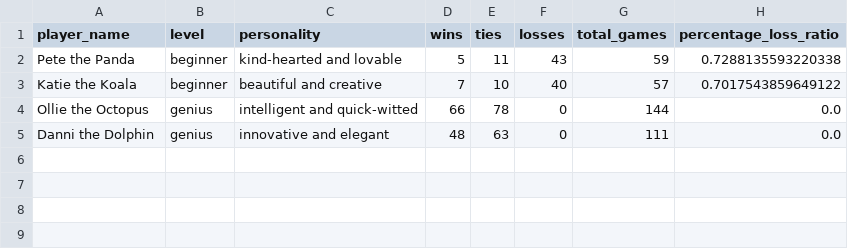
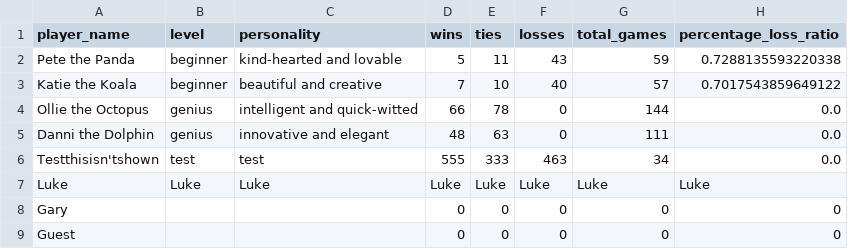
Before and after one commit to dayleclarke/tic-tac-toe-terminal-app, a CSV file: src/player_scores.csv, drawn as a sheet; the diff names each change by its address in the sheet, - before the commit and + after, or states it on an @@ line.

Commit message:
Added feature to add new user's to scoreboard

```diff
--- a/src/player_scores.csv
+++ b/src/player_scores.csv
+row 6: Testthisisn'tshown | test | test | 555 | 333 | 463 | 34 | 0.0
+row 7: Luke | Luke | Luke | Luke | Luke | Luke | Luke | Luke
+row 8: Gary |  |  | 0 | 0 | 0 | 0 | 0
+row 9: Guest |  |  | 0 | 0 | 0 | 0 | 0
```
Also changed, not shown: 5 other files.
